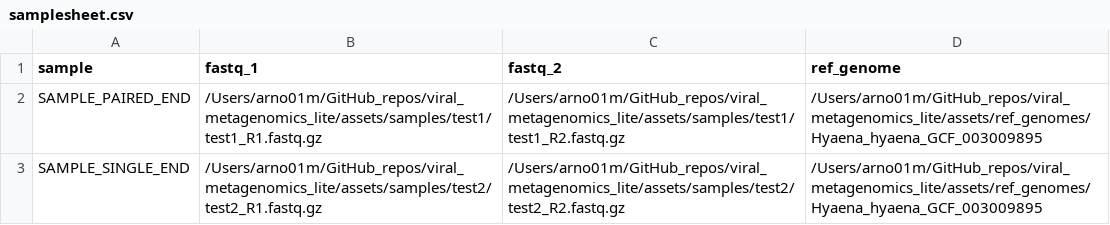
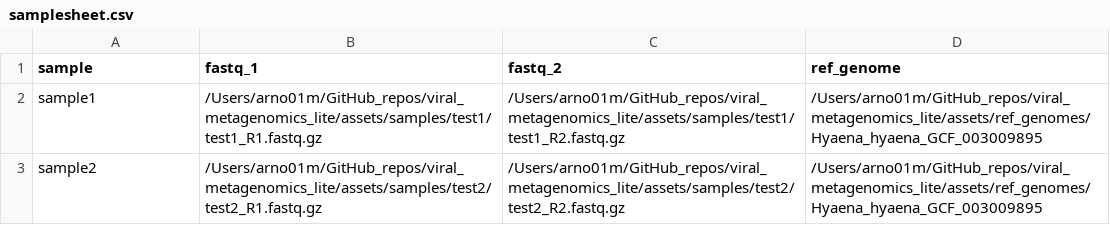
Before and after one commit to mattarnoldbio/viral_metagenomics_lite, a CSV file: assets/samplesheet.csv, drawn as a sheet.

```diff
--- a/assets/samplesheet.csv
+++ b/assets/samplesheet.csv
@@ -1,3 +1,3 @@
 sample,fastq_1,fastq_2,ref_genome
-SAMPLE_PAIRED_END,/Users/arno01m/GitHub_repos/viral_metagenomics_lite/assets/samples/test1/test1_R1.fastq.gz,/Users/arno01m/GitHub_repos/viral_metagenomics_lite/assets/samples/test1/test1_R2.fastq.gz,/Users/arno01m/GitHub_repos/viral_metagenomics_lite/assets/ref_genomes/Hyaena_hyaena_GCF_003009895
-SAMPLE_SINGLE_END,/Users/arno01m/GitHub_repos/viral_metagenomics_lite/assets/samples/test2/test2_R1.fastq.gz,/Users/arno01m/GitHub_repos/viral_metagenomics_lite/assets/samples/test2/test2_R2.fastq.gz,/Users/arno01m/GitHub_repos/viral_metagenomics_lite/assets/ref_genomes/Hyaena_hyaena_GCF_003009895
+sample1,/Users/arno01m/GitHub_repos/viral_metagenomics_lite/assets/samples/test1/test1_R1.fastq.gz,/Users/arno01m/GitHub_repos/viral_metagenomics_lite/assets/samples/test1/test1_R2.fastq.gz,/Users/arno01m/GitHub_repos/viral_metagenomics_lite/assets/ref_genomes/Hyaena_hyaena_GCF_003009895
+sample2,/Users/arno01m/GitHub_repos/viral_metagenomics_lite/assets/samples/test2/test2_R1.fastq.gz,/Users/arno01m/GitHub_repos/viral_metagenomics_lite/assets/samples/test2/test2_R2.fastq.gz,/Users/arno01m/GitHub_repos/viral_metagenomics_lite/assets/ref_genomes/Hyaena_hyaena_GCF_003009895
```
Also changed, not shown: 3 other files.
